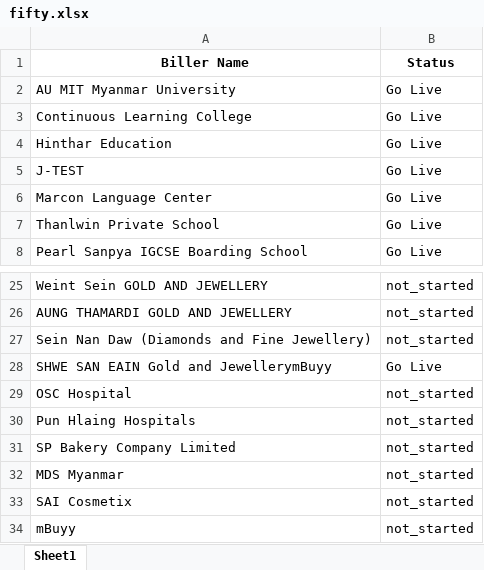
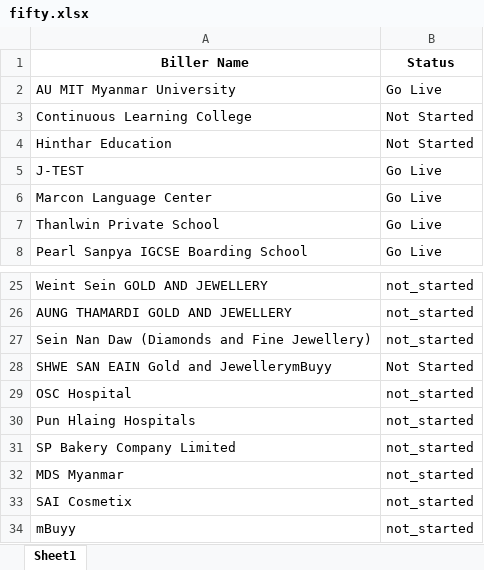
Before and after one commit to aungsihien/billertracker, an Excel workbook: frontend/fifty.xlsx, sheet Sheet1, drawn as a sheet; only a part is shown, gaps mark what is left out; values as stored, in another font and other column widths than the file's, no borders; the diff names each change by its address in the sheet, - before the commit and + after, or states it on an @@ line.

```diff
--- a/frontend/fifty.xlsx (sheet Sheet1)
+++ b/frontend/fifty.xlsx (sheet Sheet1)
-B3:B4 (Status): Go Live
+B3:B4 (Status): Not Started
-B28 (Status): Go Live
+B28 (Status): Not Started
```
Also changed, not shown: frontend/mfi.xlsx, frontend/noti.xlsx, 15 other files.
